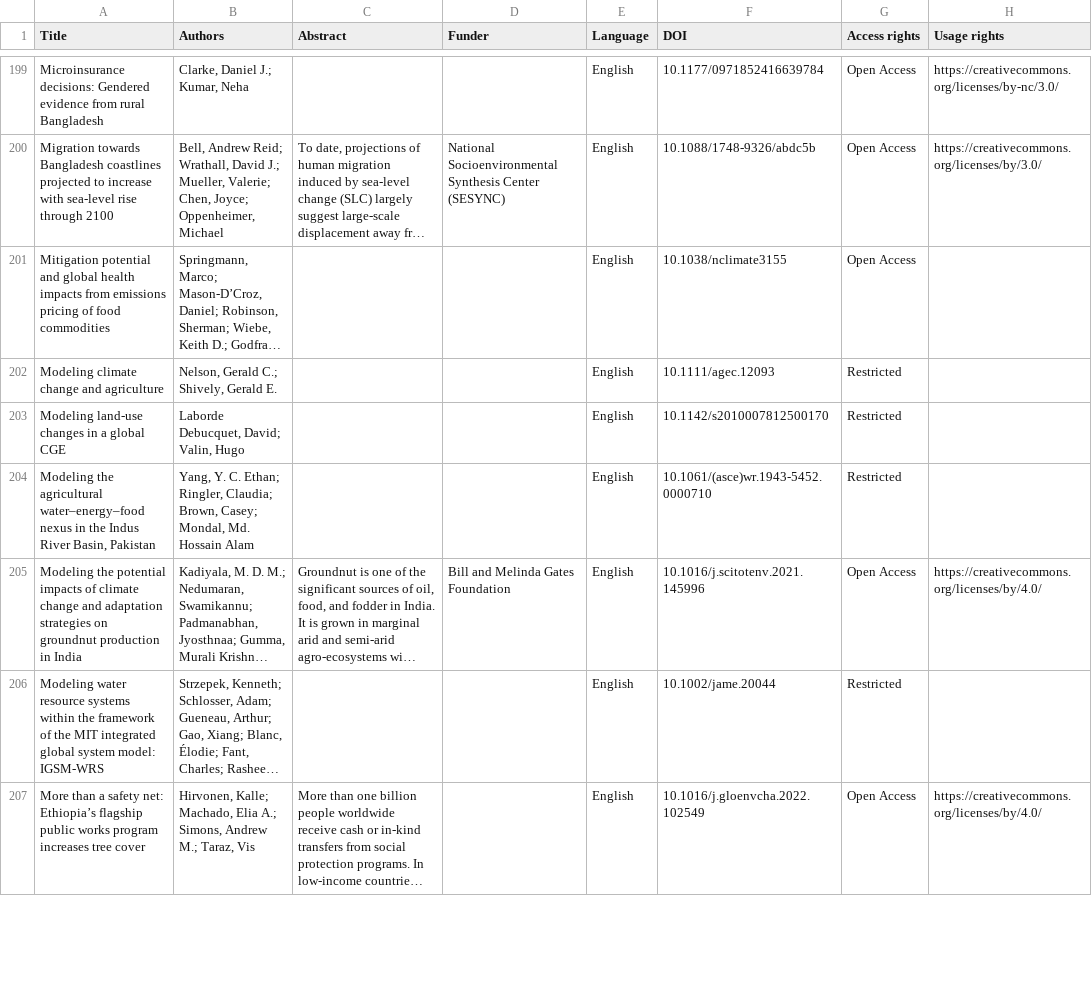
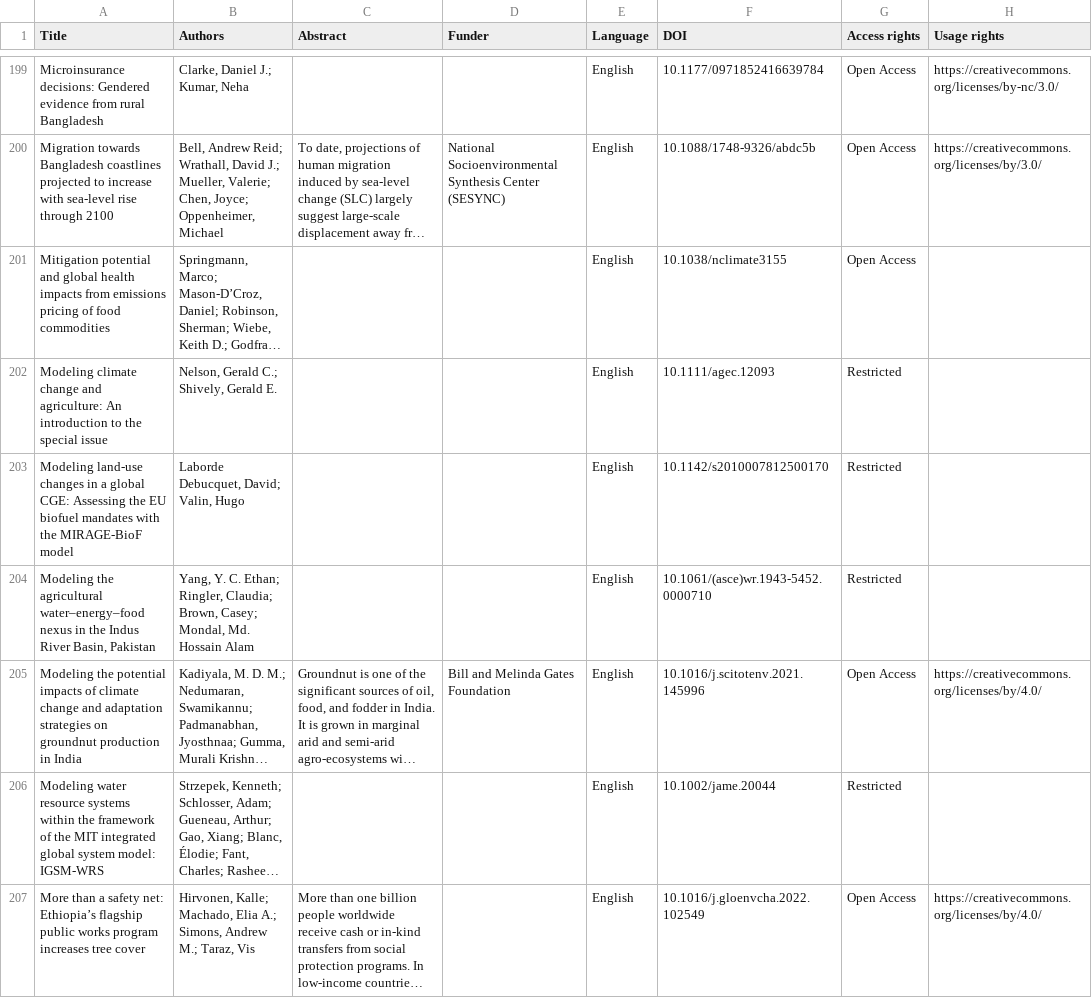
Before and after one commit to ilri/cgiar-climate-change-synthesis, a CSV file: data/ifpri-filtered.csv, drawn as a sheet; only a part is shown, gaps mark what is left out; long unchanged cells end in …; the diff covers the shown part only; the diff names each change by its address in the sheet, - before the commit and + after, or states it on an @@ line.

Commit message:
Combine IFPRI title and subtitle fields

```diff
--- a/data/ifpri-filtered.csv
+++ b/data/ifpri-filtered.csv
-A202 (Title): …change and agriculture
+A202 (Title): …change and agriculture: An introduction to the special issue
-A203 (Title): …a global CGE
+A203 (Title): …a global CGE: Assessing the EU biofuel mandates with the MIRAGE-BioF model
```
Also changed, not shown: 43 edited cells elsewhere in this file, 2 other files.
